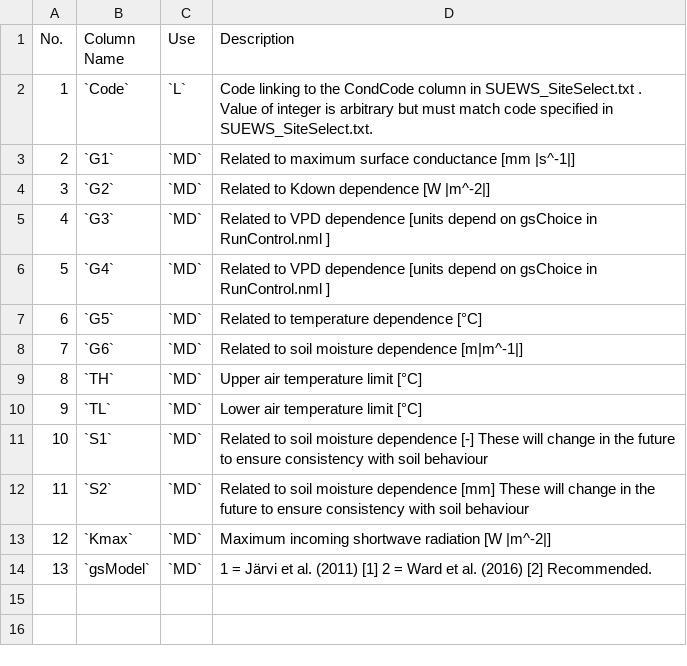
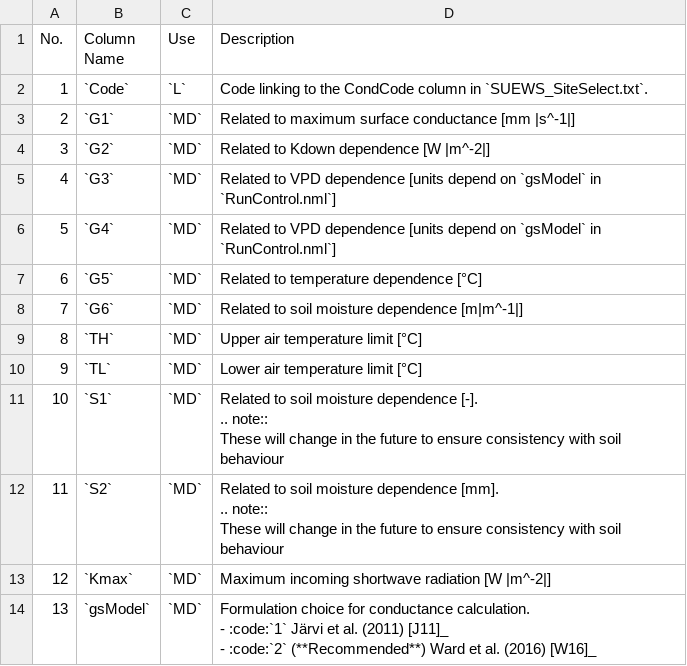
Before and after one commit to Urban-Meteorology-Reading/SUEWS-Docs, a CSV file: docs/source/input_files/SUEWS_SiteInfo/csv-table/SUEWS_Conductance.csv, drawn as a sheet.

```diff
--- a/docs/source/input_files/SUEWS_SiteInfo/csv-table/SUEWS_Conductance.csv
+++ b/docs/source/input_files/SUEWS_SiteInfo/csv-table/SUEWS_Conductance.csv
@@ -1,7 +1,7 @@
 "No.","Column Name","Use","Description"
-1,"`Code`","`L`","Code linking to the CondCode column in SUEWS_SiteSelect.txt . Value of integer is arbitrary but must match code specified in SUEWS_SiteSelect.txt. "
+1,"`Code`","`L`","Code linking to the CondCode column in `SUEWS_SiteSelect.txt`."
 2,"`G1`","`MD`","Related to maximum surface conductance [mm |s^-1|]"
 3,"`G2`","`MD`","Related to Kdown dependence [W |m^-2|]"
-4,"`G3`","`MD`","Related to VPD dependence [units depend on gsChoice in RunControl.nml ]"
-5,"`G4`","`MD`","Related to VPD dependence [units depend on gsChoice in RunControl.nml ]"
+4,"`G3`","`MD`","Related to VPD dependence [units depend on `gsModel` in `RunControl.nml`]"
+5,"`G4`","`MD`","Related to VPD dependence [units depend on `gsModel` in `RunControl.nml`]"
 6,"`G5`","`MD`","Related to temperature dependence [°C]"
@@ -10,5 +10,14 @@
 9,"`TL`","`MD`","Lower air temperature limit [°C]"
-10,"`S1`","`MD`","Related to soil moisture dependence [-] These will change in the future to ensure consistency with soil behaviour "
-11,"`S2`","`MD`","Related to soil moisture dependence [mm] These will change in the future to ensure consistency with soil behaviour "
+10,"`S1`","`MD`","Related to soil moisture dependence [-].
+
+.. note::
+    These will change in the future to ensure consistency with soil behaviour "
+11,"`S2`","`MD`","Related to soil moisture dependence [mm].
+
+.. note::
+    These will change in the future to ensure consistency with soil behaviour"
 12,"`Kmax`","`MD`","Maximum incoming shortwave radiation [W |m^-2|]"
-13,"`gsModel`","`MD`","1 = Järvi et al. (2011) [1] 2 = Ward et al. (2016) [2] Recommended."
+13,"`gsModel`","`MD`","Formulation choice for conductance calculation.
+
+- :code:`1` Järvi et al. (2011) [J11]_
+- :code:`2` (**Recommended**) Ward et al. (2016)  [W16]_ "
```
Also changed, not shown: docs/source/input_files/RunControl/csv-table/EmissionsMethod.csv, docs/source/input_files/SUEWS_SiteInfo/csv-table/SUEWS_AnthropogenicHeat.csv, 44 other files.
